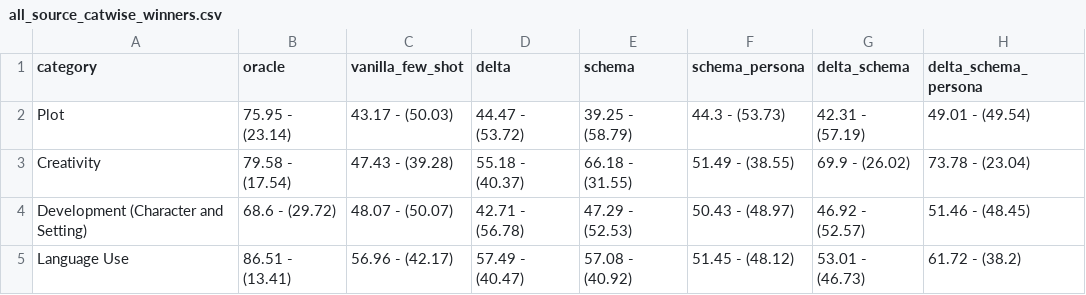
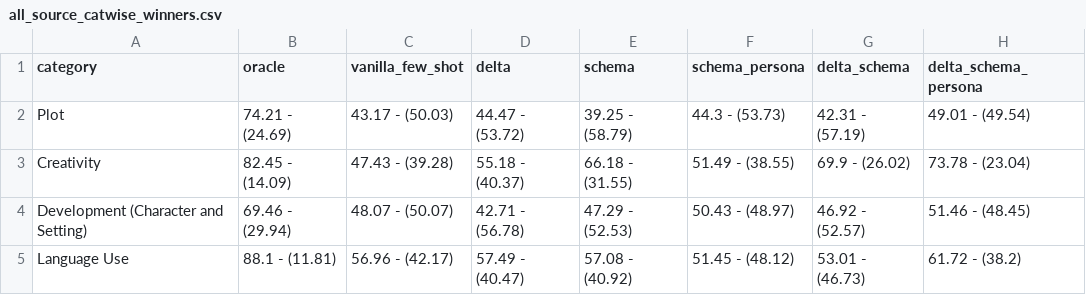
Before and after one commit to Nish-19/Persona-Story-Gen, a CSV file: evaluation/consolidate_results/5/llm_evaluation_shuffle_score/all_source_catwise_winners.csv, drawn as a sheet.

```diff
--- a/evaluation/consolidate_results/5/llm_evaluation_shuffle_score/all_source_catwise_winners.csv
+++ b/evaluation/consolidate_results/5/llm_evaluation_shuffle_score/all_source_catwise_winners.csv
@@ -1,5 +1,5 @@
 category,oracle,vanilla_few_shot,delta,schema,schema_persona,delta_schema,delta_schema_persona
-Plot,75.95 - (23.14),43.17 - (50.03),44.47 - (53.72),39.25 - (58.79),44.3 - (53.73),42.31 - (57.19),49.01 - (49.54)
-Creativity,79.58 - (17.54),47.43 - (39.28),55.18 - (40.37),66.18 - (31.55),51.49 - (38.55),69.9 - (26.02),73.78 - (23.04)
-Development (Character and Setting),68.6 - (29.72),48.07 - (50.07),42.71 - (56.78),47.29 - (52.53),50.43 - (48.97),46.92 - (52.57),51.46 - (48.45)
-Language Use,86.51 - (13.41),56.96 - (42.17),57.49 - (40.47),57.08 - (40.92),51.45 - (48.12),53.01 - (46.73),61.72 - (38.2)
+Plot,74.21 - (24.69),43.17 - (50.03),44.47 - (53.72),39.25 - (58.79),44.3 - (53.73),42.31 - (57.19),49.01 - (49.54)
+Creativity,82.45 - (14.09),47.43 - (39.28),55.18 - (40.37),66.18 - (31.55),51.49 - (38.55),69.9 - (26.02),73.78 - (23.04)
+Development (Character and Setting),69.46 - (29.94),48.07 - (50.07),42.71 - (56.78),47.29 - (52.53),50.43 - (48.97),46.92 - (52.57),51.46 - (48.45)
+Language Use,88.1 - (11.81),56.96 - (42.17),57.49 - (40.47),57.08 - (40.92),51.45 - (48.12),53.01 - (46.73),61.72 - (38.2)
```
Also changed, not shown: 6 other files.
